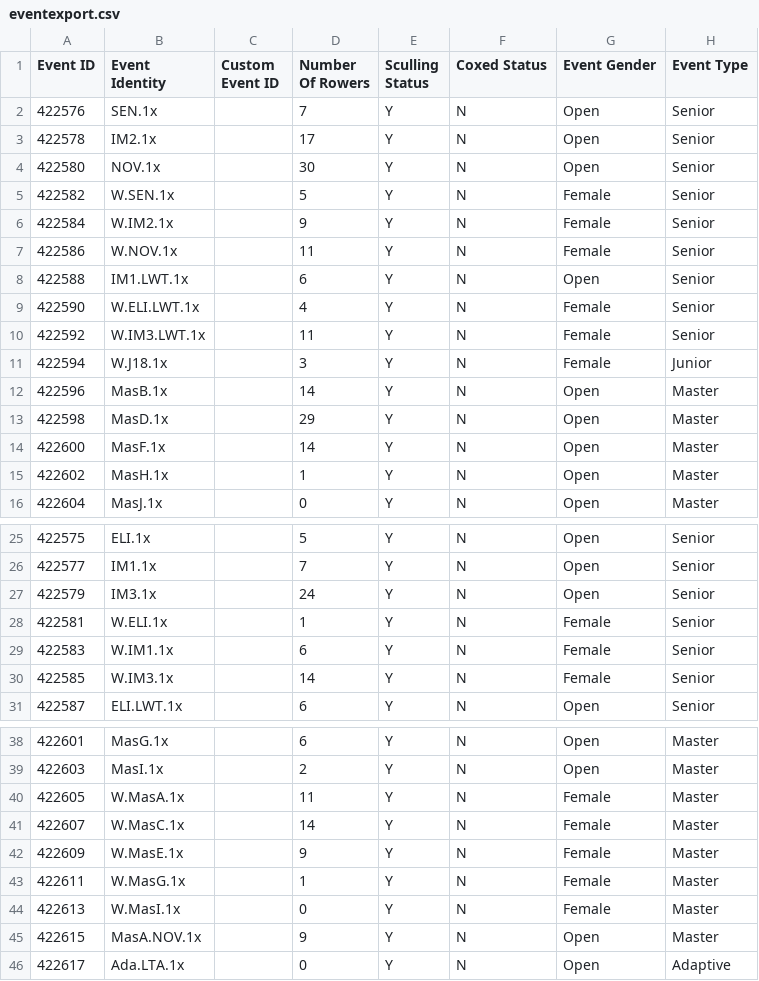
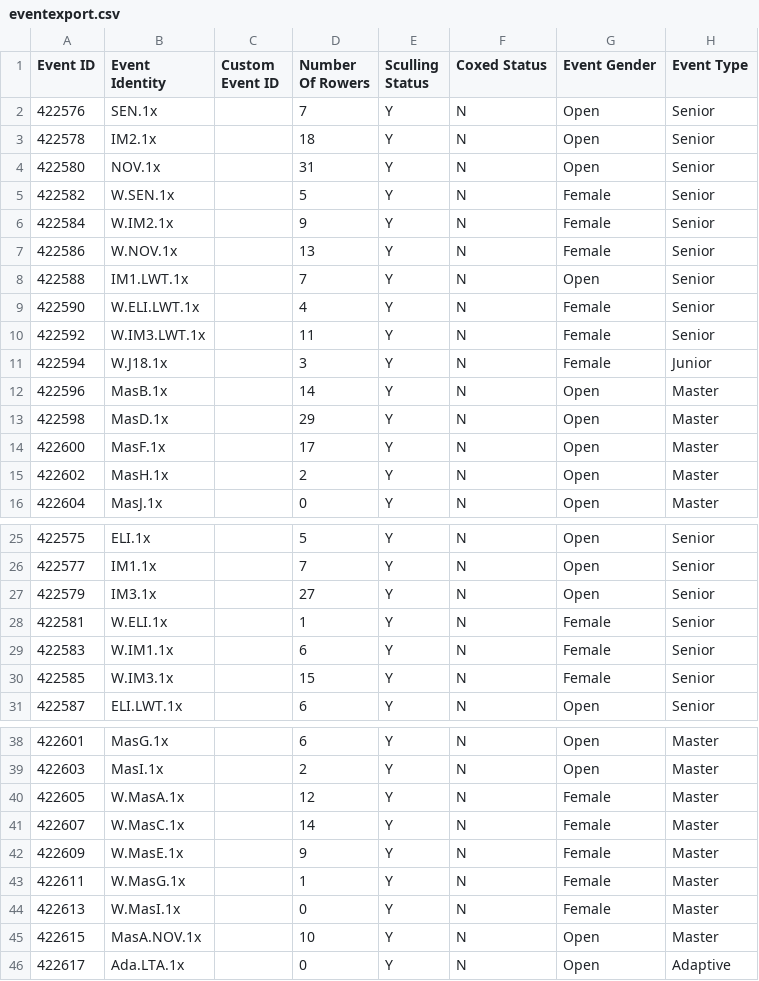
Before and after one commit to unsliced/head-race-management, a CSV file: Head/Console/Resources/eventexport.csv, drawn as a sheet; only a part is shown, gaps mark what is left out; the diff names each change by its address in the sheet, - before the commit and + after, or states it on an @@ line.

```diff
--- a/Head/Console/Resources/eventexport.csv
+++ b/Head/Console/Resources/eventexport.csv
-D3 (Number Of Rowers): 17
+D3 (Number Of Rowers): 18
-D4 (Number Of Rowers): 30
+D4 (Number Of Rowers): 31
-D7 (Number Of Rowers): 11
+D7 (Number Of Rowers): 13
-D8 (Number Of Rowers): 6
+D8 (Number Of Rowers): 7
-D14 (Number Of Rowers): 14
+D14 (Number Of Rowers): 17
-D15 (Number Of Rowers): 1
+D15 (Number Of Rowers): 2
-D27 (Number Of Rowers): 24
+D27 (Number Of Rowers): 27
-D30 (Number Of Rowers): 14
+D30 (Number Of Rowers): 15
-D40 (Number Of Rowers): 11
+D40 (Number Of Rowers): 12
-D45 (Number Of Rowers): 9
+D45 (Number Of Rowers): 10
```
Also changed, not shown: Head/Console/Resources/competitorexport.csv, Head/Console/Resources/crewexport.csv, 1 other file.
